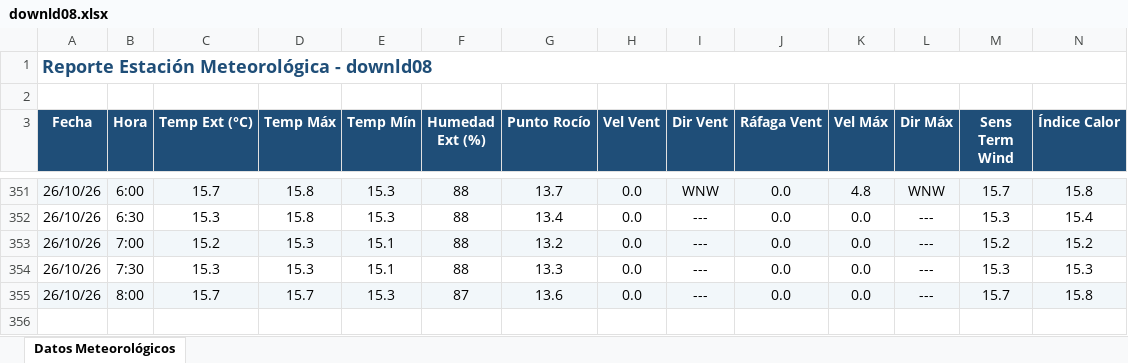
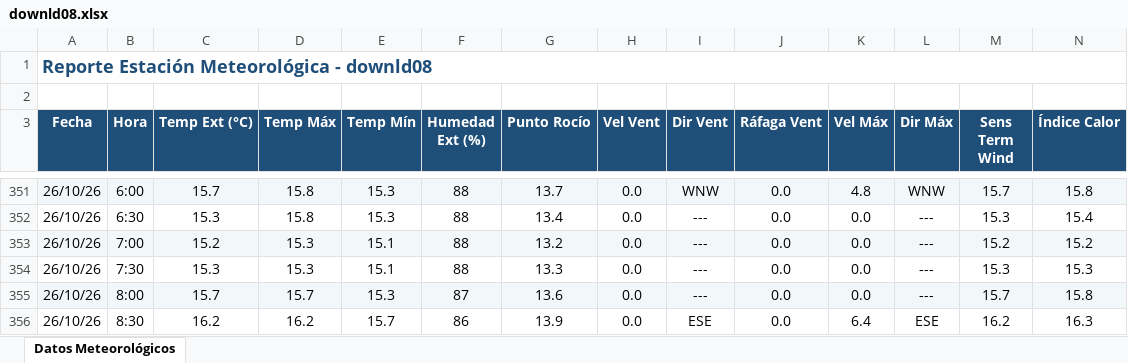
Before and after one commit to intasalta/ema_yuto, an Excel workbook: downld08.xlsx, sheet Datos Meteorológicos, drawn as a sheet; only a part is shown, gaps mark what is left out; values as stored, in another font and other column widths than the file's, no borders; rows hold the shown columns only; the diff names each change by its address in the sheet, - before the commit and + after, or states it on an @@ line.

```diff
--- a/downld08.xlsx (sheet Datos Meteorológicos)
+++ b/downld08.xlsx (sheet Datos Meteorológicos)
+row 356: 26/10/26 | 8:30 | 16.2 | 16.2 | 15.7 | 86 | 13.9 | 0.0 | ESE | 0.0 | 6.4 | ESE | 16.2 | 16.3
```
Also changed, not shown: downld02.xlsx, 2 other files.
